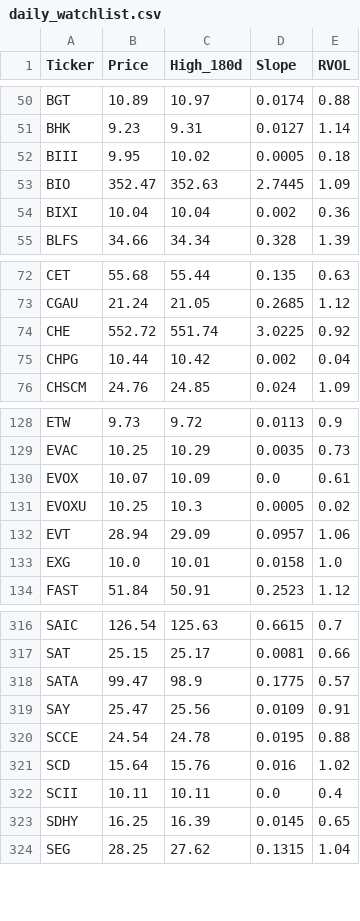
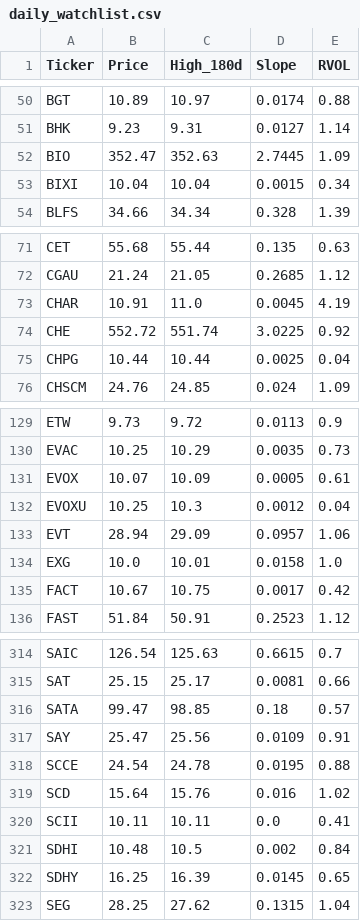
Before and after one commit to akshatsirohiya-arch/my-investment-ai, a CSV file: daily_watchlist.csv, drawn as a sheet; only a part is shown, gaps mark what is left out; the diff covers the shown part only.

```diff
--- a/daily_watchlist.csv
+++ b/daily_watchlist.csv
@@ -51,5 +51,4 @@ BGT,10.89,10.97,0.0174,0.88
 BHK,9.23,9.31,0.0127,1.14
-BIII,9.95,10.02,0.0005,0.18
 BIO,352.47,352.63,2.7445,1.09
-BIXI,10.04,10.04,0.002,0.36
+BIXI,10.04,10.04,0.0015,0.34
 BLFS,34.66,34.34,0.328,1.39
@@ -73,4 +72,5 @@ CET,55.68,55.44,0.135,0.63
 CGAU,21.24,21.05,0.2685,1.12
+CHAR,10.91,11.0,0.0045,4.19
 CHE,552.72,551.74,3.0225,0.92
-CHPG,10.44,10.42,0.002,0.04
+CHPG,10.44,10.44,0.0025,0.04
 CHSCM,24.76,24.85,0.024,1.09
@@ -129,6 +130,7 @@ ETW,9.73,9.72,0.0113,0.9
 EVAC,10.25,10.29,0.0035,0.73
-EVOX,10.07,10.09,0.0,0.61
-EVOXU,10.25,10.3,0.0005,0.02
+EVOX,10.07,10.09,0.0005,0.61
+EVOXU,10.25,10.3,0.0012,0.04
 EVT,28.94,29.09,0.0957,1.06
 EXG,10.0,10.01,0.0158,1.0
+FACT,10.67,10.75,0.0017,0.42
 FAST,51.84,50.91,0.2523,1.12
@@ -317,3 +315,3 @@ SAIC,126.54,125.63,0.6615,0.7
 SAT,25.15,25.17,0.0081,0.66
-SATA,99.47,98.9,0.1775,0.57
+SATA,99.47,98.85,0.18,0.57
 SAY,25.47,25.56,0.0109,0.91
@@ -321,3 +319,4 @@ SCCE,24.54,24.78,0.0195,0.88
 SCD,15.64,15.76,0.016,1.02
-SCII,10.11,10.11,0.0,0.4
+SCII,10.11,10.11,0.0,0.41
+SDHI,10.48,10.5,0.002,0.84
 SDHY,16.25,16.39,0.0145,0.65
```
Also changed, not shown: 3 added rows, 7 removed rows and 29 edited cells elsewhere in this file.
